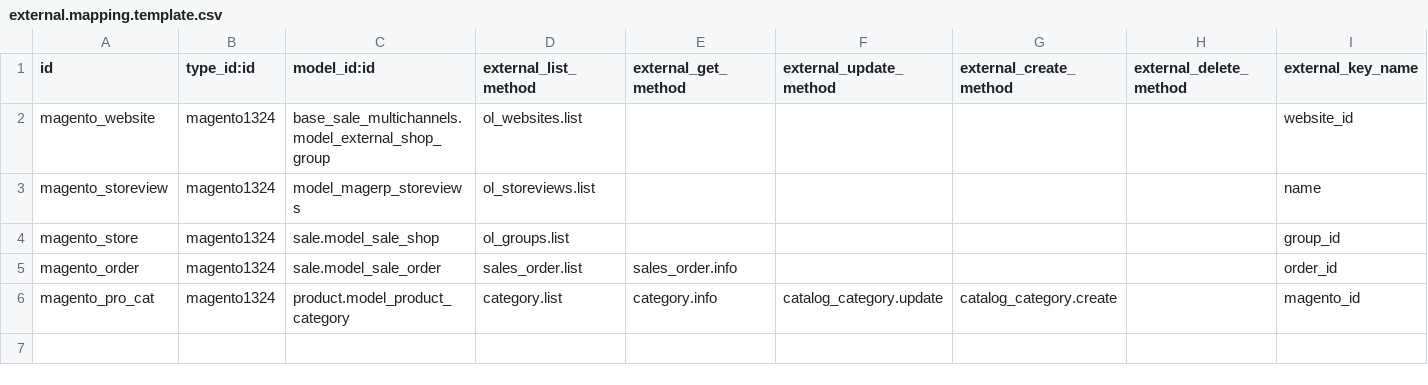
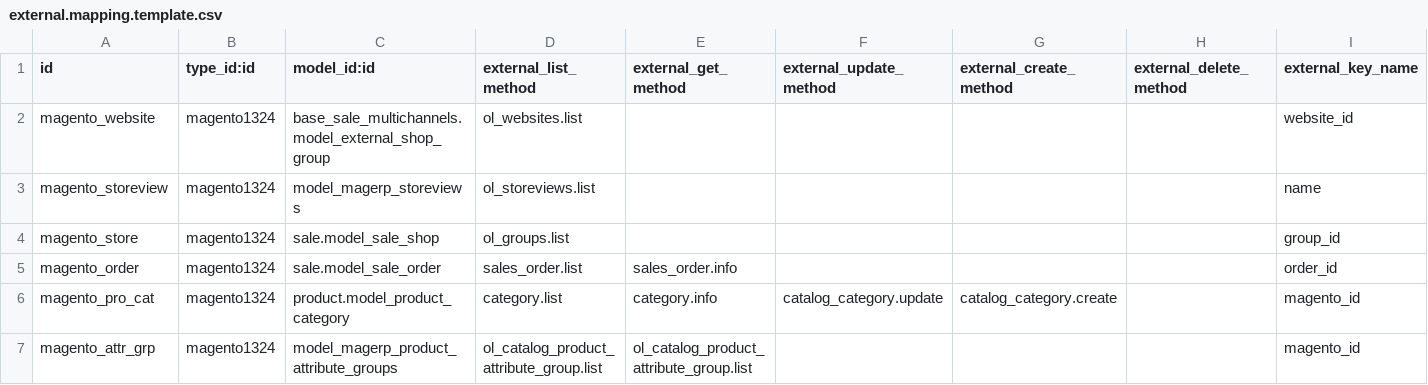
Before and after one commit to vnc-biz/openerp-magento, a CSV file: settings/external.mapping.template.csv, drawn as a sheet.

```diff
--- a/settings/external.mapping.template.csv
+++ b/settings/external.mapping.template.csv
@@ -6 +6,2 @@
 "magento_pro_cat","magento1324","product.model_product_category","category.list","category.info","catalog_category.update","catalog_category.create",,"magento_id"
+"magento_attr_grp","magento1324","model_magerp_product_attribute_groups","ol_catalog_product_attribute_group.list","ol_catalog_product_attribute_group.list",,,,"magento_id"
```
Also changed, not shown: settings/external.mappinglines.template.csv, 2 other files.
